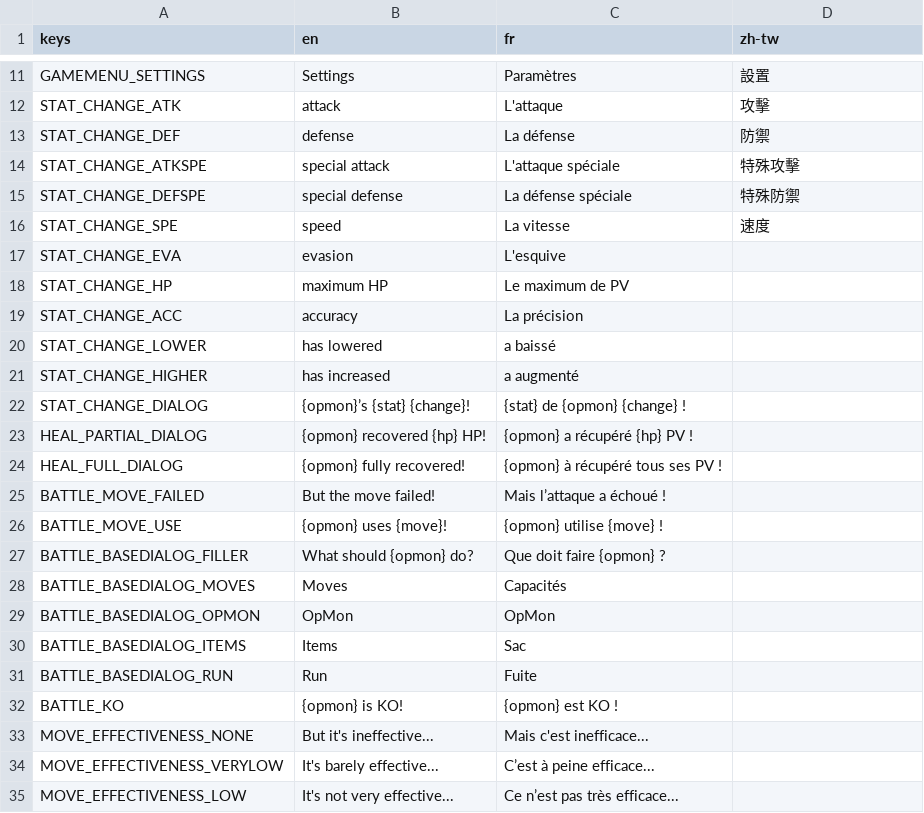
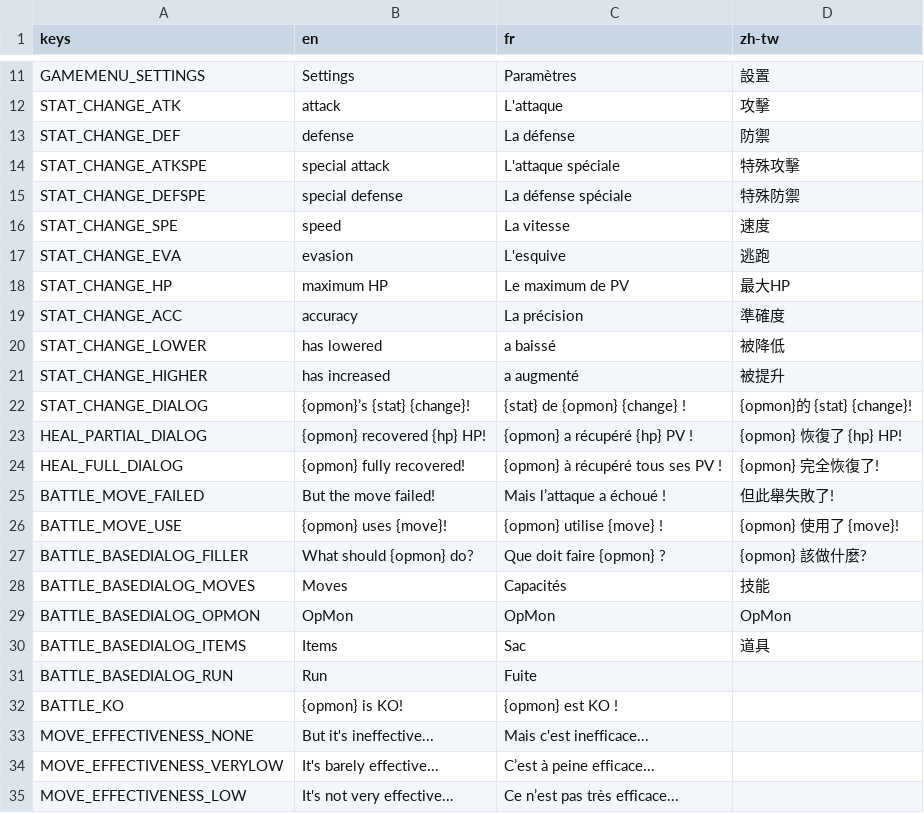
Before and after one commit to OpMonTeam/OpMon, a CSV file: Data/translations.csv, drawn as a sheet; only a part is shown, gaps mark what is left out.

Commit message:
Update translations.csv

```diff
--- a/Data/translations.csv
+++ b/Data/translations.csv
@@ -16,16 +16,16 @@ STAT_CHANGE_DEFSPE,"special defense","La défense spéciale","特殊防禦"
 STAT_CHANGE_SPE,"speed","La vitesse","速度"
-STAT_CHANGE_EVA,"evasion","L'esquive",""
-STAT_CHANGE_HP,"maximum HP","Le maximum de PV",""
-STAT_CHANGE_ACC,"accuracy","La précision",""
-STAT_CHANGE_LOWER,"has lowered","a baissé",""
-STAT_CHANGE_HIGHER,"has increased","a augmenté",""
-STAT_CHANGE_DIALOG,"{opmon}’s {stat} {change}!","{stat} de {opmon} {change} !",""
-HEAL_PARTIAL_DIALOG,"{opmon} recovered {hp} HP!","{opmon} a récupéré {hp} PV !",""
-HEAL_FULL_DIALOG,"{opmon} fully recovered!","{opmon} à récupéré tous ses PV !",""
-BATTLE_MOVE_FAILED,"But the move failed!","Mais l’attaque a échoué !",""
-BATTLE_MOVE_USE,"{opmon} uses {move}!","{opmon} utilise {move} !",""
-BATTLE_BASEDIALOG_FILLER," What should {opmon} do?"," Que doit faire {opmon} ?",""
-BATTLE_BASEDIALOG_MOVES,"Moves","Capacités",""
-BATTLE_BASEDIALOG_OPMON,"OpMon","OpMon",""
-BATTLE_BASEDIALOG_ITEMS,"Items","Sac",""
+STAT_CHANGE_EVA,"evasion","L'esquive","逃跑"
+STAT_CHANGE_HP,"maximum HP","Le maximum de PV","最大HP"
+STAT_CHANGE_ACC,"accuracy","La précision","準確度"
+STAT_CHANGE_LOWER,"has lowered","a baissé","被降低"
+STAT_CHANGE_HIGHER,"has increased","a augmenté","被提升"
+STAT_CHANGE_DIALOG,"{opmon}’s {stat} {change}!","{stat} de {opmon} {change} !","{opmon}的 {stat} {change}!"
+HEAL_PARTIAL_DIALOG,"{opmon} recovered {hp} HP!","{opmon} a récupéré {hp} PV !","{opmon} 恢復了 {hp} HP!"
+HEAL_FULL_DIALOG,"{opmon} fully recovered!","{opmon} à récupéré tous ses PV !","{opmon} 完全恢復了!"
+BATTLE_MOVE_FAILED,"But the move failed!","Mais l’attaque a échoué !","但此舉失敗了!"
+BATTLE_MOVE_USE,"{opmon} uses {move}!","{opmon} utilise {move} !","{opmon} 使用了 {move}!"
+BATTLE_BASEDIALOG_FILLER," What should {opmon} do?"," Que doit faire {opmon} ?","{opmon} 該做什麼?"
+BATTLE_BASEDIALOG_MOVES,"Moves","Capacités","技能"
+BATTLE_BASEDIALOG_OPMON,"OpMon","OpMon","OpMon"
+BATTLE_BASEDIALOG_ITEMS,"Items","Sac","道具"
 BATTLE_BASEDIALOG_RUN,"Run","Fuite",""
```
